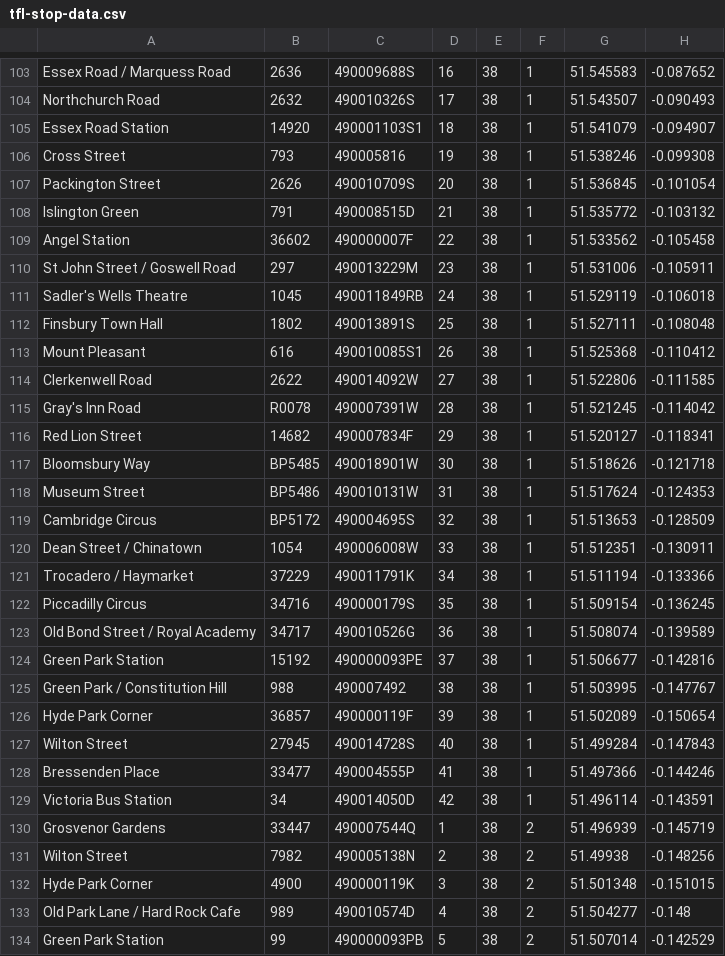
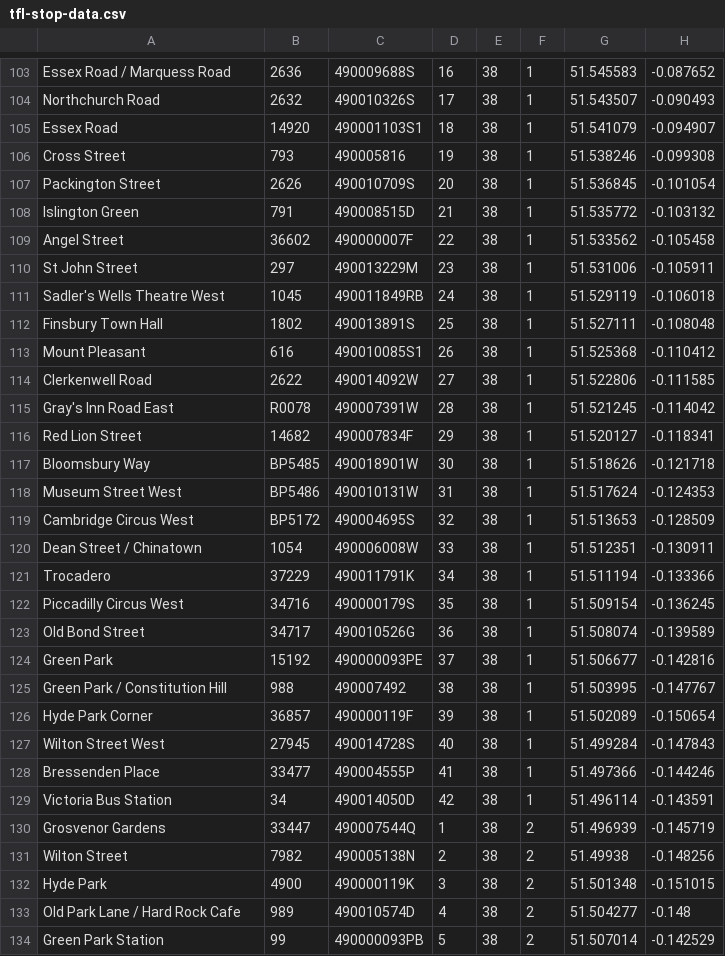
Before and after one commit to sinthuja/tfl-demo, a CSV file: samples/1001/eventsimulatorfiles/tfl-stop-data.csv, drawn as a sheet; only a part is shown, gaps mark what is left out; the diff covers the shown part only.

```diff
--- a/samples/1001/eventsimulatorfiles/tfl-stop-data.csv
+++ b/samples/1001/eventsimulatorfiles/tfl-stop-data.csv
@@ -104,3 +104,3 @@ Essex Road / Marquess Road,2636,490009688S,16,38,1,51.545583,-0.087652
 Northchurch Road,2632,490010326S,17,38,1,51.543507,-0.090493
-Essex Road Station,14920,490001103S1,18,38,1,51.541079,-0.094907
+Essex Road,14920,490001103S1,18,38,1,51.541079,-0.094907
 Cross Street,793,490005816,19,38,1,51.538246,-0.099308
@@ -108,5 +108,5 @@ Packington Street,2626,490010709S,20,38,1,51.536845,-0.101054
 Islington Green,791,490008515D,21,38,1,51.535772,-0.103132
-Angel Station,36602,490000007F,22,38,1,51.533562,-0.105458
-St John Street / Goswell Road,297,490013229M,23,38,1,51.531006,-0.105911
-Sadler's Wells Theatre,1045,490011849RB,24,38,1,51.529119,-0.106018
+Angel Street,36602,490000007F,22,38,1,51.533562,-0.105458
+St John Street,297,490013229M,23,38,1,51.531006,-0.105911
+Sadler's Wells Theatre West,1045,490011849RB,24,38,1,51.529119,-0.106018
 Finsbury Town Hall,1802,490013891S,25,38,1,51.527111,-0.108048
@@ -114,15 +114,15 @@ Mount Pleasant,616,490010085S1,26,38,1,51.525368,-0.110412
 Clerkenwell Road,2622,490014092W,27,38,1,51.522806,-0.111585
-Gray's Inn Road,R0078,490007391W,28,38,1,51.521245,-0.114042
+Gray's Inn Road East,R0078,490007391W,28,38,1,51.521245,-0.114042
 Red Lion Street,14682,490007834F,29,38,1,51.520127,-0.118341
 Bloomsbury Way,BP5485,490018901W,30,38,1,51.518626,-0.121718
-Museum Street,BP5486,490010131W,31,38,1,51.517624,-0.124353
-Cambridge Circus,BP5172,490004695S,32,38,1,51.513653,-0.128509
+Museum Street West,BP5486,490010131W,31,38,1,51.517624,-0.124353
+Cambridge Circus West,BP5172,490004695S,32,38,1,51.513653,-0.128509
 Dean Street / Chinatown,1054,490006008W,33,38,1,51.512351,-0.130911
-Trocadero / Haymarket,37229,490011791K,34,38,1,51.511194,-0.133366
-Piccadilly Circus,34716,490000179S,35,38,1,51.509154,-0.136245
-Old Bond Street / Royal Academy,34717,490010526G,36,38,1,51.508074,-0.139589
-Green Park Station,15192,490000093PE,37,38,1,51.506677,-0.142816
+Trocadero,37229,490011791K,34,38,1,51.511194,-0.133366
+Piccadilly Circus West,34716,490000179S,35,38,1,51.509154,-0.136245
+Old Bond Street,34717,490010526G,36,38,1,51.508074,-0.139589
+Green Park,15192,490000093PE,37,38,1,51.506677,-0.142816
 Green Park / Constitution Hill,988,490007492,38,38,1,51.503995,-0.147767
 Hyde Park Corner,36857,490000119F,39,38,1,51.502089,-0.150654
-Wilton Street,27945,490014728S,40,38,1,51.499284,-0.147843
+Wilton Street West,27945,490014728S,40,38,1,51.499284,-0.147843
 Bressenden Place,33477,490004555P,41,38,1,51.497366,-0.144246
@@ -131,3 +131,3 @@ Grosvenor Gardens,33447,490007544Q,1,38,2,51.496939,-0.145719
 Wilton Street,7982,490005138N,2,38,2,51.49938,-0.148256
-Hyde Park Corner,4900,490000119K,3,38,2,51.501348,-0.151015
+Hyde Park,4900,490000119K,3,38,2,51.501348,-0.151015
 Old Park Lane / Hard Rock Cafe,989,490010574D,4,38,2,51.504277,-0.148
```
Also changed, not shown: 81 edited cells elsewhere in this file.
